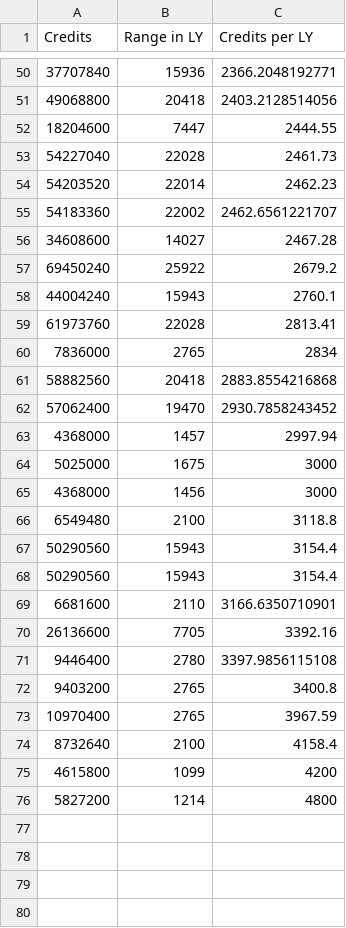
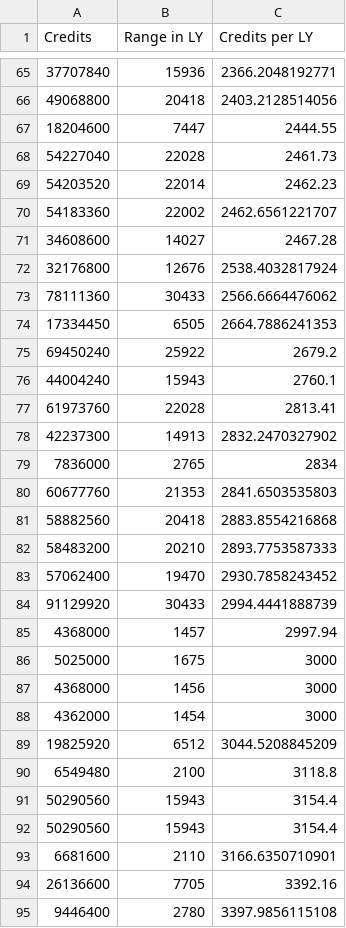
Before and after one commit to firefly2442/EliteDangerous-analysis, a CSV file: data/Elite_Long_Range_Passenger.csv, drawn as a sheet; only a part is shown, gaps mark what is left out; the shorter side is filled out with more unchanged rows; the diff covers the shown part only.

```diff
--- a/data/Elite_Long_Range_Passenger.csv
+++ b/data/Elite_Long_Range_Passenger.csv
@@ -56,2 +71,5 @@ Credits,Range in LY,Credits per LY
 34608600,14027,2467.28
+32176800,12676,2538.4032817924
+78111360,30433,2566.6664476062
+17334450,6505,2664.7886241353
 69450240,25922,2679.2
@@ -59,5 +77,9 @@ Credits,Range in LY,Credits per LY
 61973760,22028,2813.41
+42237300,14913,2832.2470327902
 7836000,2765,2834
+60677760,21353,2841.6503535803
 58882560,20418,2883.8554216868
+58483200,20210,2893.7753587333
 57062400,19470,2930.7858243452
+91129920,30433,2994.4441888739
 4368000,1457,2997.94
@@ -65,2 +87,4 @@ Credits,Range in LY,Credits per LY
 4368000,1456,3000
+4362000,1454,3000
+19825920,6512,3044.5208845209
 6549480,2100,3118.8
```
Also changed, not shown: 19 added rows elsewhere in this file.
